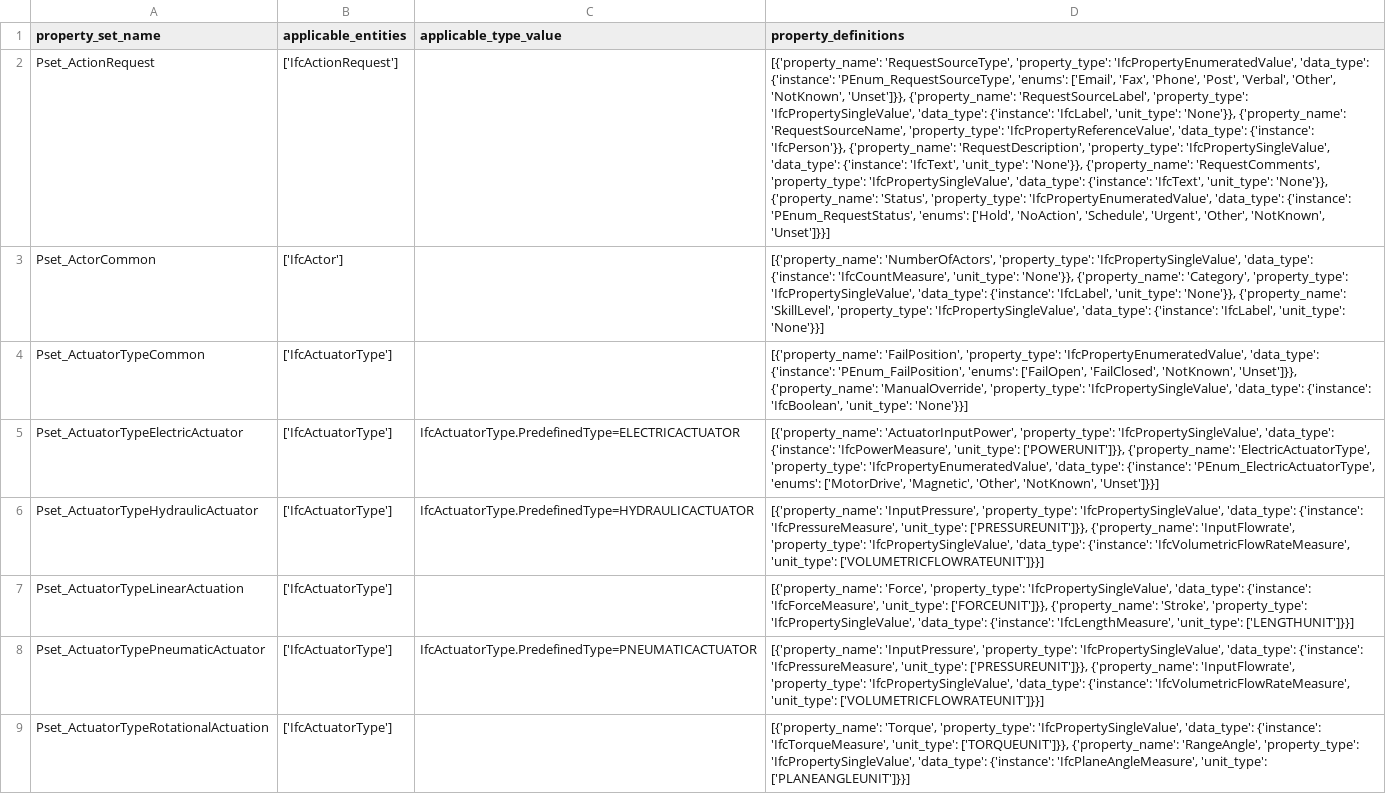
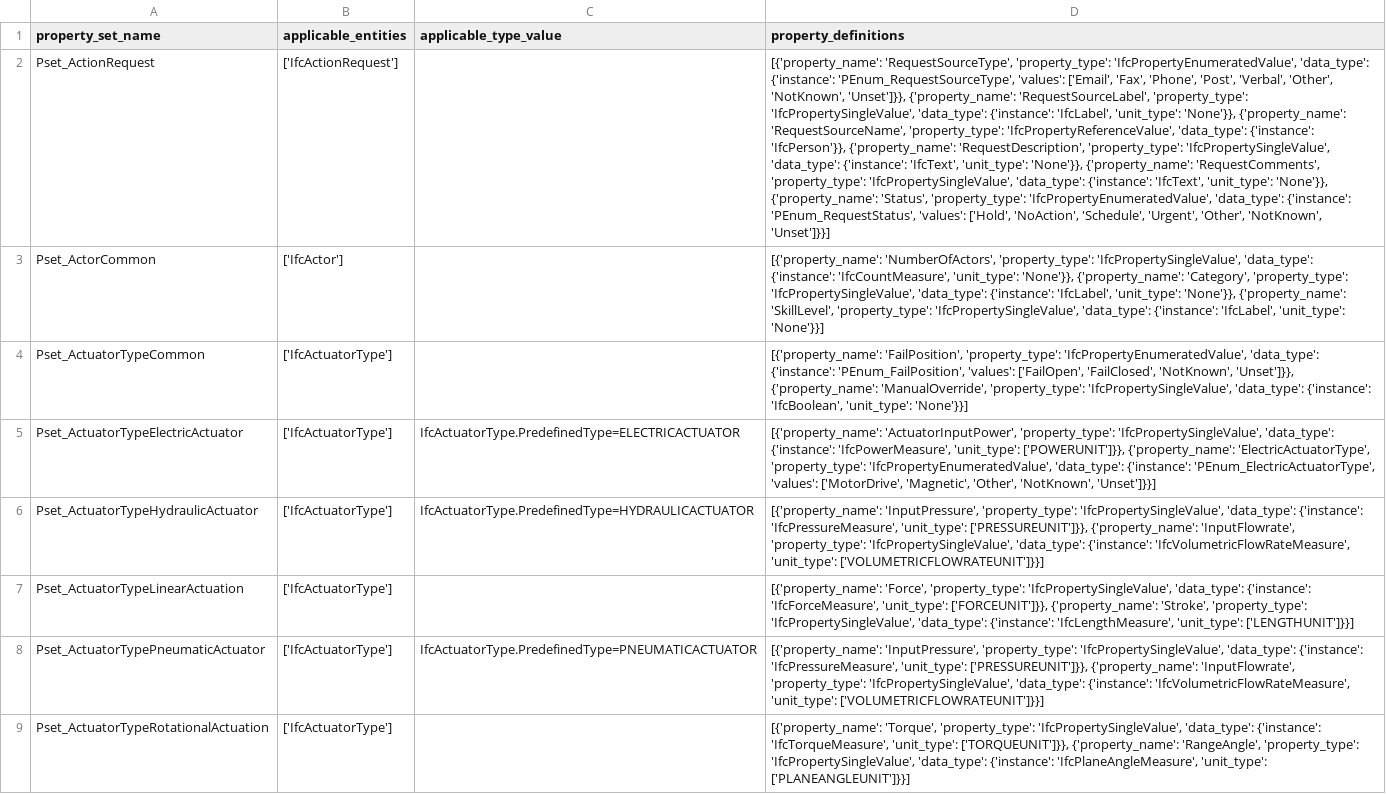
Before and after one commit to buildingSMART/ifc-gherkin-rules, a CSV file: features/resources/property_set_definitions/IFC2x3_definitions.csv, drawn as a sheet; only a part is shown; the diff covers the shown part only; the diff names each change by its address in the sheet, - before the commit and + after, or states it on an @@ line.

```diff
--- a/features/resources/property_set_definitions/IFC2x3_definitions.csv
+++ b/features/resources/property_set_definitions/IFC2x3_definitions.csv
-D2 (property_definitions): …{'instance': 'PEnum_RequestSourceType', 'enums': ['Email', 'Fax', 'Phone', 'Post', 'Verbal', 'Other', 'NotKnown', 'Unset']}}, {'property_name': 'RequestSourceLabel', 'property_type': 'IfcPropertySingleValue', 'data_type': {'instance': 'IfcLabel', 'unit_type': 'None'}}, {'property_name': 'RequestSourceName', 'property_type': 'IfcPropertyReferenceValue', 'data_type': {'instance': 'IfcPerson'}}, {'property_name': 'RequestDescription', 'property_type': 'IfcPropertySingleValue', 'data_type': {'instance': 'IfcText', 'unit_type': 'None'}}, {'property_name': 'RequestComments', 'property_type': 'IfcPropertySingleValue', 'data_type': {'instance': 'IfcText', 'unit_type': 'None'}}, {'property_name': 'Status', 'property_type': 'IfcPropertyEnumeratedValue', 'data_type': {'instance': 'PEnum_RequestStatus', 'enums': ['Hold', 'NoAction',…
+D2 (property_definitions): …{'instance': 'PEnum_RequestSourceType', 'values': ['Email', 'Fax', 'Phone', 'Post', 'Verbal', 'Other', 'NotKnown', 'Unset']}}, {'property_name': 'RequestSourceLabel', 'property_type': 'IfcPropertySingleValue', 'data_type': {'instance': 'IfcLabel', 'unit_type': 'None'}}, {'property_name': 'RequestSourceName', 'property_type': 'IfcPropertyReferenceValue', 'data_type': {'instance': 'IfcPerson'}}, {'property_name': 'RequestDescription', 'property_type': 'IfcPropertySingleValue', 'data_type': {'instance': 'IfcText', 'unit_type': 'None'}}, {'property_name': 'RequestComments', 'property_type': 'IfcPropertySingleValue', 'data_type': {'instance': 'IfcText', 'unit_type': 'None'}}, {'property_name': 'Status', 'property_type': 'IfcPropertyEnumeratedValue', 'data_type': {'instance': 'PEnum_RequestStatus', 'values': ['Hold', 'NoAction',…
-D4 (property_definitions): …{'instance': 'PEnum_FailPosition', 'enums': ['FailOpen', 'FailClosed',…
+D4 (property_definitions): …{'instance': 'PEnum_FailPosition', 'values': ['FailOpen', 'FailClosed',…
-D5 (property_definitions): …{'instance': 'PEnum_ElectricActuatorType', 'enums': ['MotorDrive', 'Magnetic',…
+D5 (property_definitions): …{'instance': 'PEnum_ElectricActuatorType', 'values': ['MotorDrive', 'Magnetic',…
```
Also changed, not shown: 125 edited cells elsewhere in this file, features/resources/property_set_definitions/IFC4_definitions.csv, features/resources/property_set_definitions/IFC4x3_definitions.csv, 8 other files.
